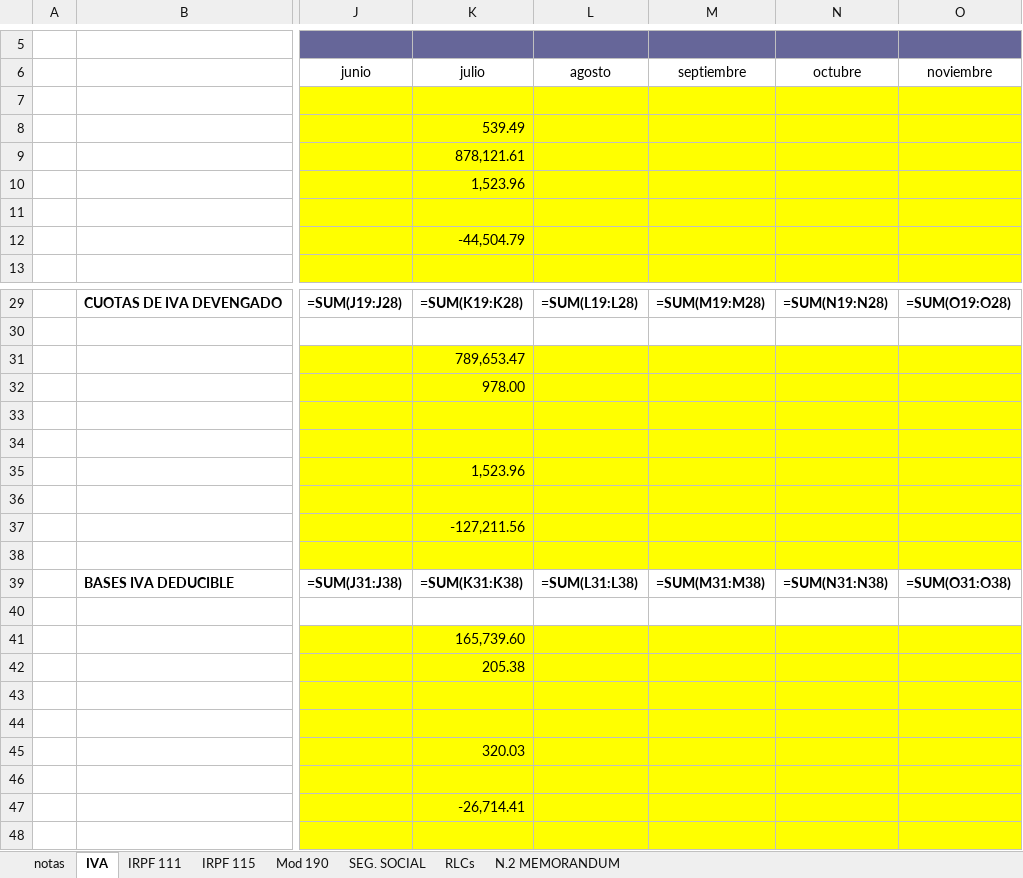
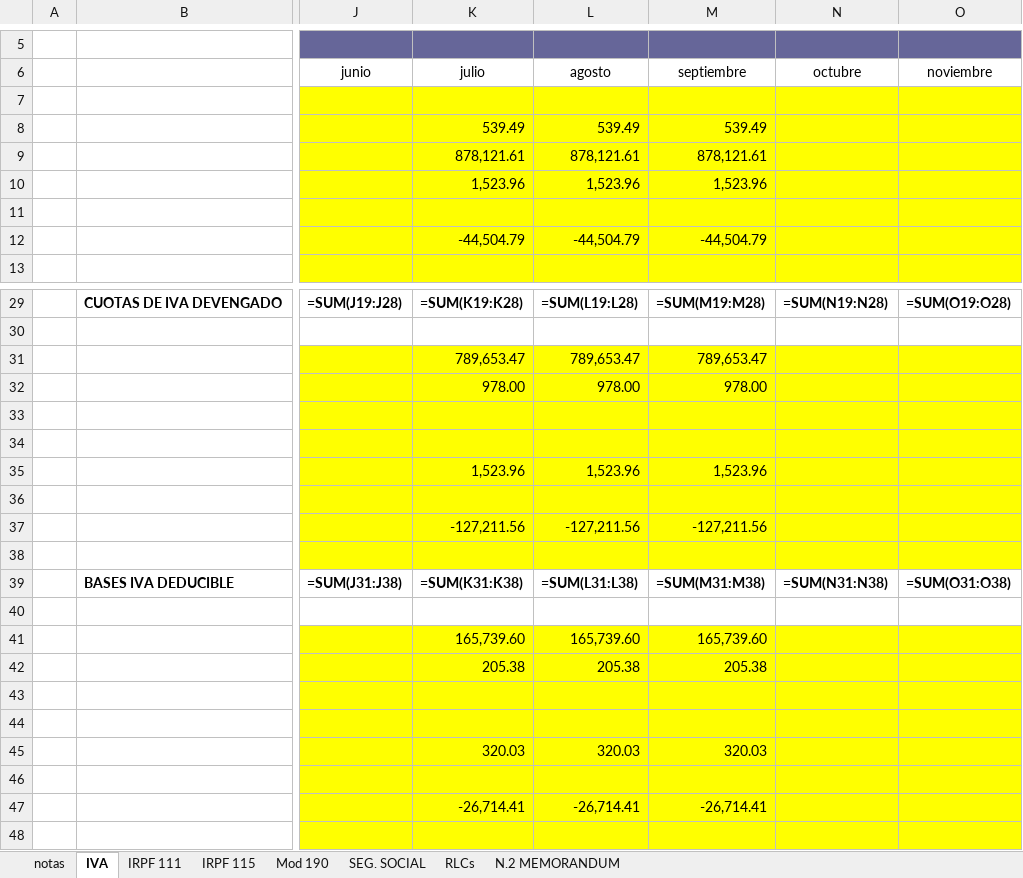
Before and after one commit to leoncan122/python-sripts-in-node, an Excel workbook: Plantillas modelos impuestos UHY.xlsx, sheet IVA, drawn as a sheet; only a part is shown, gaps mark what is left out; values as stored, in another font and other column widths than the file's, no borders; formulas without a stored value are shown as written; conditional formats not drawn; the diff covers the shown part only; the diff names each change by its address in the sheet, - before the commit and + after, or states it on an @@ line.

```diff
--- a/Plantillas modelos impuestos UHY.xlsx (sheet IVA)
+++ b/Plantillas modelos impuestos UHY.xlsx (sheet IVA)
-L8 (agosto): (empty)
+L8 (agosto): 539.49
-M8 (septiembre): (empty)
+M8 (septiembre): 539.49
-L9 (agosto): (empty)
+L9 (agosto): 878,121.61
-M9 (septiembre): (empty)
+M9 (septiembre): 878,121.61
-L10 (agosto): (empty)
+L10 (agosto): 1,523.96
-M10 (septiembre): (empty)
+M10 (septiembre): 1,523.96
-L12 (agosto): (empty)
+L12 (agosto): -44,504.79
-M12 (septiembre): (empty)
+M12 (septiembre): -44,504.79
-L31 (agosto): (empty)
+L31 (agosto): 789,653.47
-M31 (septiembre): (empty)
+M31 (septiembre): 789,653.47
-L32 (agosto): (empty)
+L32 (agosto): 978.00
-M32 (septiembre): (empty)
+M32 (septiembre): 978.00
-L35 (agosto): (empty)
+L35 (agosto): 1,523.96
-M35 (septiembre): (empty)
+M35 (septiembre): 1,523.96
-L37 (agosto): (empty)
+L37 (agosto): -127,211.56
-M37 (septiembre): (empty)
+M37 (septiembre): -127,211.56
-L41 (agosto): (empty)
+L41 (agosto): 165,739.60
-M41 (septiembre): (empty)
+M41 (septiembre): 165,739.60
-L42 (agosto): (empty)
+L42 (agosto): 205.38
-M42 (septiembre): (empty)
+M42 (septiembre): 205.38
-L45 (agosto): (empty)
+L45 (agosto): 320.03
-M45 (septiembre): (empty)
+M45 (septiembre): 320.03
-L47 (agosto): (empty)
+L47 (agosto): -26,714.41
-M47 (septiembre): (empty)
+M47 (septiembre): -26,714.41
```
Also changed, not shown: 14 edited cells elsewhere in this sheet, sheet IRPF 111, 5 other files.
